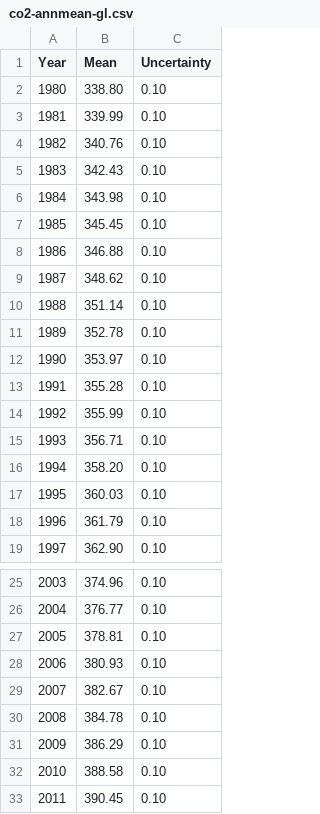
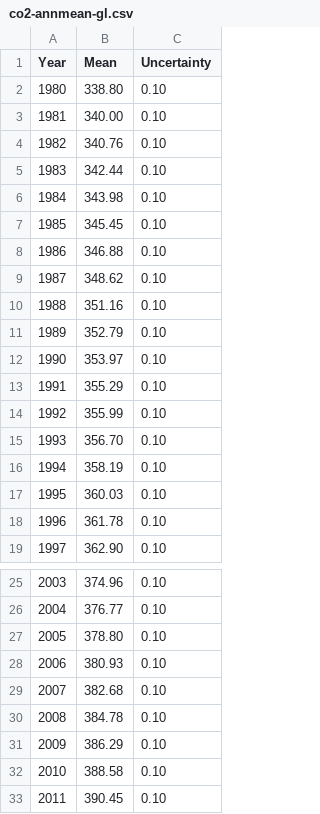
Before and after one commit to datasets/co2-ppm, a CSV file: data/co2-annmean-gl.csv, drawn as a sheet; only a part is shown, gaps mark what is left out.

```diff
--- a/data/co2-annmean-gl.csv
+++ b/data/co2-annmean-gl.csv
@@ -2,5 +2,5 @@ Year,Mean,Uncertainty
 1980,338.80,0.10
-1981,339.99,0.10
+1981,340.00,0.10
 1982,340.76,0.10
-1983,342.43,0.10
+1983,342.44,0.10
 1984,343.98,0.10
@@ -9,11 +9,11 @@ Year,Mean,Uncertainty
 1987,348.62,0.10
-1988,351.14,0.10
-1989,352.78,0.10
+1988,351.16,0.10
+1989,352.79,0.10
 1990,353.97,0.10
-1991,355.28,0.10
+1991,355.29,0.10
 1992,355.99,0.10
-1993,356.71,0.10
-1994,358.20,0.10
+1993,356.70,0.10
+1994,358.19,0.10
 1995,360.03,0.10
-1996,361.79,0.10
+1996,361.78,0.10
 1997,362.90,0.10
@@ -26,5 +26,5 @@ Year,Mean,Uncertainty
 2004,376.77,0.10
-2005,378.81,0.10
+2005,378.80,0.10
 2006,380.93,0.10
-2007,382.67,0.10
+2007,382.68,0.10
 2008,384.78,0.10
```
Also changed, not shown: data/co2-annmean-mlo.csv, data/co2-gr-gl.csv, 3 other files.
